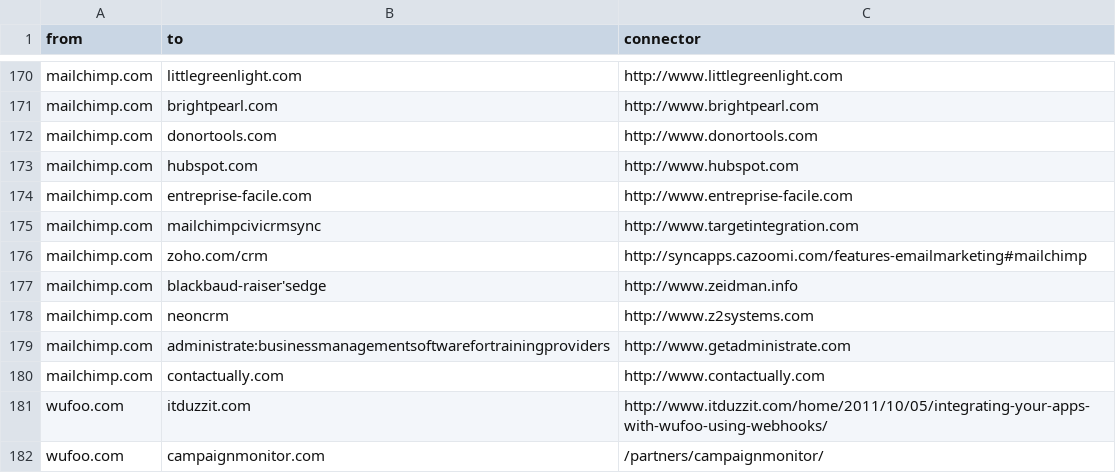
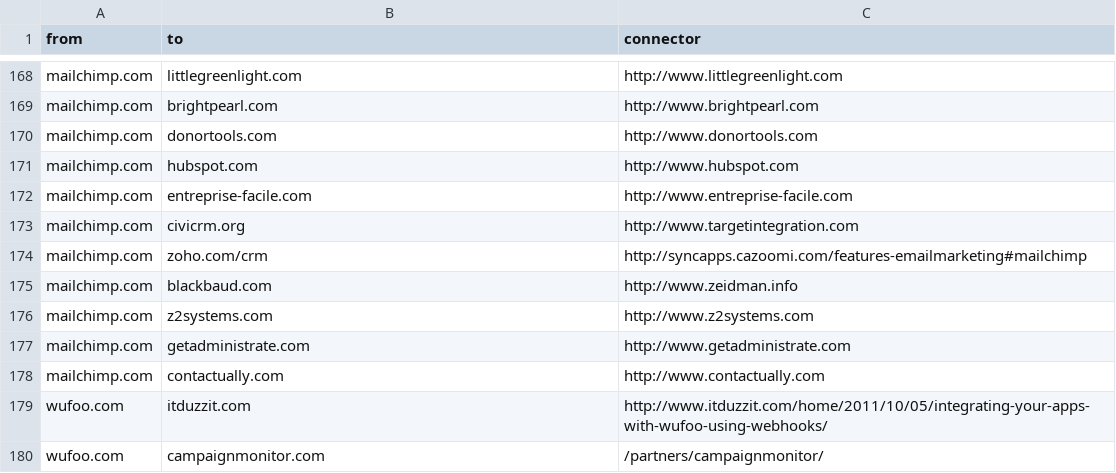
Before and after one commit to scraperwiki/res35, a CSV file: connectors.csv, drawn as a sheet; only a part is shown, gaps mark what is left out; the diff covers the shown part only.

```diff
--- a/connectors.csv
+++ b/connectors.csv
@@ -174,7 +172,7 @@ mailchimp.com,hubspot.com,http://www.hubspot.com
 mailchimp.com,entreprise-facile.com,http://www.entreprise-facile.com
-mailchimp.com,mailchimpcivicrmsync,http://www.targetintegration.com
+mailchimp.com,civicrm.org,http://www.targetintegration.com
 mailchimp.com,zoho.com/crm,http://syncapps.cazoomi.com/features-emailmarketing#mailchimp
-mailchimp.com,blackbaud-raiser'sedge,http://www.zeidman.info
-mailchimp.com,neoncrm,http://www.z2systems.com
-mailchimp.com,administrate:businessmanagementsoftwarefortrainingproviders,http://www.getadministrate.com
+mailchimp.com,blackbaud.com,http://www.zeidman.info
+mailchimp.com,z2systems.com,http://www.z2systems.com
+mailchimp.com,getadministrate.com,http://www.getadministrate.com
 mailchimp.com,contactually.com,http://www.contactually.com
```
Also changed, not shown: 2 removed rows and 11 edited cells elsewhere in this file.
